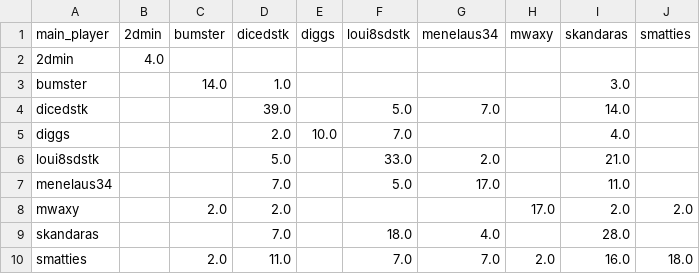
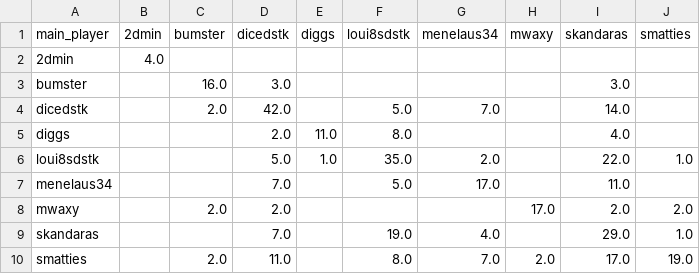
Before and after one commit to DMavec/git_test, a CSV file: data/summary-number.csv, drawn as a sheet.

```diff
--- a/data/summary-number.csv
+++ b/data/summary-number.csv
@@ -2,9 +2,9 @@ main_player,2dmin,bumster,dicedstk,diggs,loui8sdstk,menelaus34,mwaxy,skandaras,s
 2dmin,4.0,,,,,,,,
-bumster,,14.0,1.0,,,,,3.0,
-dicedstk,,,39.0,,5.0,7.0,,14.0,
-diggs,,,2.0,10.0,7.0,,,4.0,
-loui8sdstk,,,5.0,,33.0,2.0,,21.0,
+bumster,,16.0,3.0,,,,,3.0,
+dicedstk,,2.0,42.0,,5.0,7.0,,14.0,
+diggs,,,2.0,11.0,8.0,,,4.0,
+loui8sdstk,,,5.0,1.0,35.0,2.0,,22.0,1.0
 menelaus34,,,7.0,,5.0,17.0,,11.0,
 mwaxy,,2.0,2.0,,,,17.0,2.0,2.0
-skandaras,,,7.0,,18.0,4.0,,28.0,
-smatties,,2.0,11.0,,7.0,7.0,2.0,16.0,18.0
+skandaras,,,7.0,,19.0,4.0,,29.0,1.0
+smatties,,2.0,11.0,,8.0,7.0,2.0,17.0,19.0
```
Also changed, not shown: data/game_history.csv, data/load_log.csv, 2 other files.
